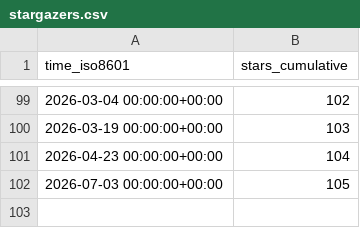
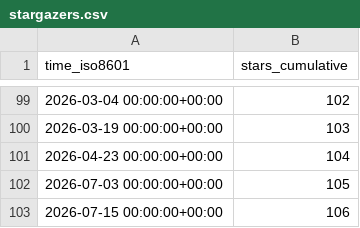
Before and after one commit to sphexa-org/sphexa, a CSV file: sphexa-org/sphexa/ghrs-data/stargazers.csv, drawn as a sheet; only a part is shown, gaps mark what is left out.

```diff
--- a/sphexa-org/sphexa/ghrs-data/stargazers.csv
+++ b/sphexa-org/sphexa/ghrs-data/stargazers.csv
@@ -102 +102,2 @@ time_iso8601,stars_cumulative
 2026-07-03 00:00:00+00:00,105
+2026-07-15 00:00:00+00:00,106
```
